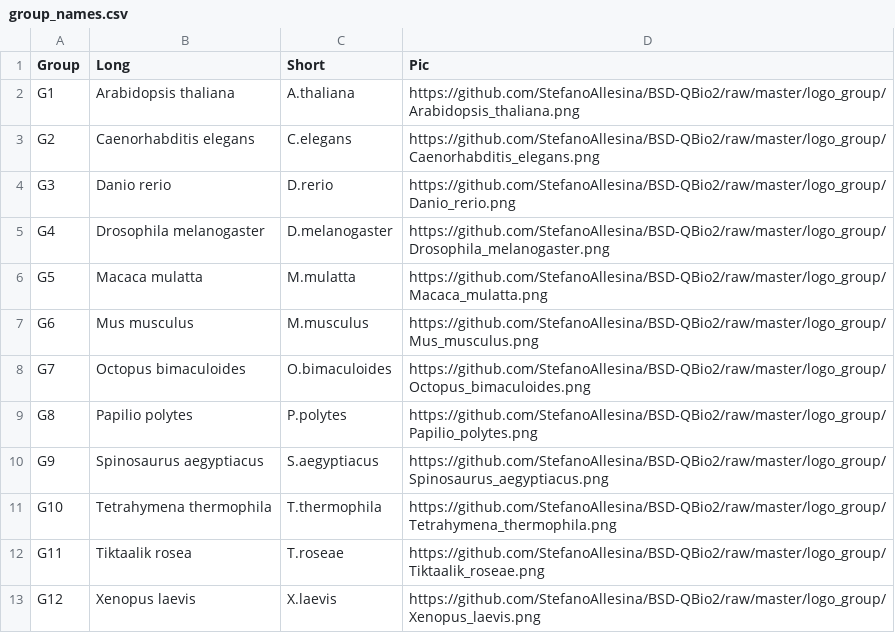
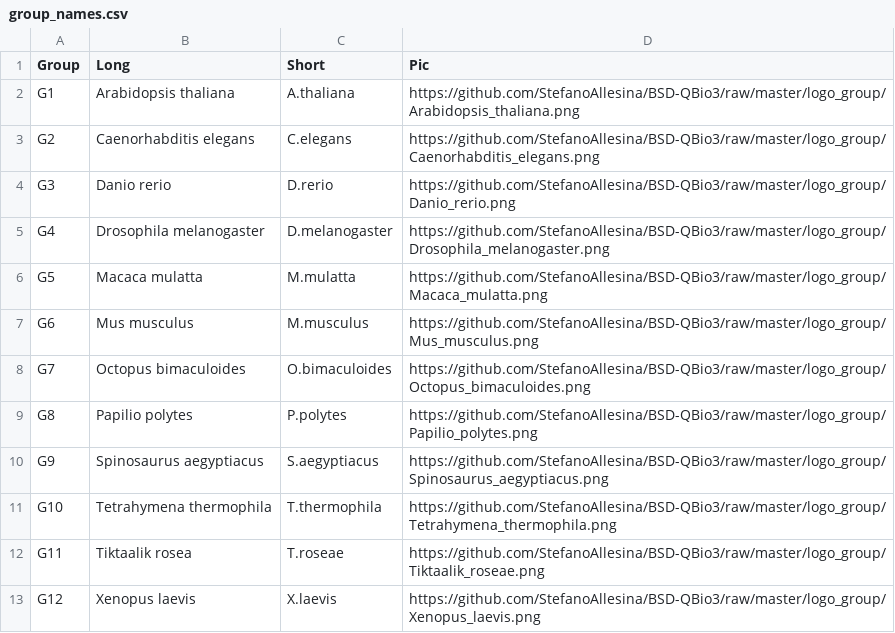
Before and after one commit to StefanoAllesina/BSD-QBio3, a CSV file: schedule/code_generate_schedule/tables/group_names.csv, drawn as a sheet.

```diff
--- a/schedule/code_generate_schedule/tables/group_names.csv
+++ b/schedule/code_generate_schedule/tables/group_names.csv
@@ -1,13 +1,13 @@
 Group,Long,Short,Pic
-G1,Arabidopsis thaliana,A.thaliana,https://github.com/StefanoAllesina/BSD-QBio2/raw/master/logo_group/Arabidopsis_thaliana.png
-G2,Caenorhabditis elegans,C.elegans,https://github.com/StefanoAllesina/BSD-QBio2/raw/master/logo_group/Caenorhabditis_elegans.png
-G3,Danio rerio,D.rerio,https://github.com/StefanoAllesina/BSD-QBio2/raw/master/logo_group/Danio_rerio.png
-G4,Drosophila melanogaster,D.melanogaster,https://github.com/StefanoAllesina/BSD-QBio2/raw/master/logo_group/Drosophila_melanogaster.png
-G5,Macaca mulatta,M.mulatta,https://github.com/StefanoAllesina/BSD-QBio2/raw/master/logo_group/Macaca_mulatta.png
-G6,Mus musculus,M.musculus,https://github.com/StefanoAllesina/BSD-QBio2/raw/master/logo_group/Mus_musculus.png
-G7,Octopus bimaculoides,O.bimaculoides,https://github.com/StefanoAllesina/BSD-QBio2/raw/master/logo_group/Octopus_bimaculoides.png
-G8,Papilio polytes,P.polytes,https://github.com/StefanoAllesina/BSD-QBio2/raw/master/logo_group/Papilio_polytes.png
-G9,Spinosaurus aegyptiacus,S.aegyptiacus,https://github.com/StefanoAllesina/BSD-QBio2/raw/master/logo_group/Spinosaurus_aegyptiacus.png
-G10,Tetrahymena thermophila,T.thermophila,https://github.com/StefanoAllesina/BSD-QBio2/raw/master/logo_group/Tetrahymena_thermophila.png
-G11,Tiktaalik rosea,T.roseae,https://github.com/StefanoAllesina/BSD-QBio2/raw/master/logo_group/Tiktaalik_roseae.png
-G12,Xenopus laevis,X.laevis,https://github.com/StefanoAllesina/BSD-QBio2/raw/master/logo_group/Xenopus_laevis.png
+G1,Arabidopsis thaliana,A.thaliana,https://github.com/StefanoAllesina/BSD-QBio3/raw/master/logo_group/Arabidopsis_thaliana.png
+G2,Caenorhabditis elegans,C.elegans,https://github.com/StefanoAllesina/BSD-QBio3/raw/master/logo_group/Caenorhabditis_elegans.png
+G3,Danio rerio,D.rerio,https://github.com/StefanoAllesina/BSD-QBio3/raw/master/logo_group/Danio_rerio.png
+G4,Drosophila melanogaster,D.melanogaster,https://github.com/StefanoAllesina/BSD-QBio3/raw/master/logo_group/Drosophila_melanogaster.png
+G5,Macaca mulatta,M.mulatta,https://github.com/StefanoAllesina/BSD-QBio3/raw/master/logo_group/Macaca_mulatta.png
+G6,Mus musculus,M.musculus,https://github.com/StefanoAllesina/BSD-QBio3/raw/master/logo_group/Mus_musculus.png
+G7,Octopus bimaculoides,O.bimaculoides,https://github.com/StefanoAllesina/BSD-QBio3/raw/master/logo_group/Octopus_bimaculoides.png
+G8,Papilio polytes,P.polytes,https://github.com/StefanoAllesina/BSD-QBio3/raw/master/logo_group/Papilio_polytes.png
+G9,Spinosaurus aegyptiacus,S.aegyptiacus,https://github.com/StefanoAllesina/BSD-QBio3/raw/master/logo_group/Spinosaurus_aegyptiacus.png
+G10,Tetrahymena thermophila,T.thermophila,https://github.com/StefanoAllesina/BSD-QBio3/raw/master/logo_group/Tetrahymena_thermophila.png
+G11,Tiktaalik rosea,T.roseae,https://github.com/StefanoAllesina/BSD-QBio3/raw/master/logo_group/Tiktaalik_roseae.png
+G12,Xenopus laevis,X.laevis,https://github.com/StefanoAllesina/BSD-QBio3/raw/master/logo_group/Xenopus_laevis.png
```
Also changed, not shown: schedule/code_generate_schedule/tables/activities_name_room.csv, schedule/code_generate_schedule/tables/common.csv, 30 other files.
